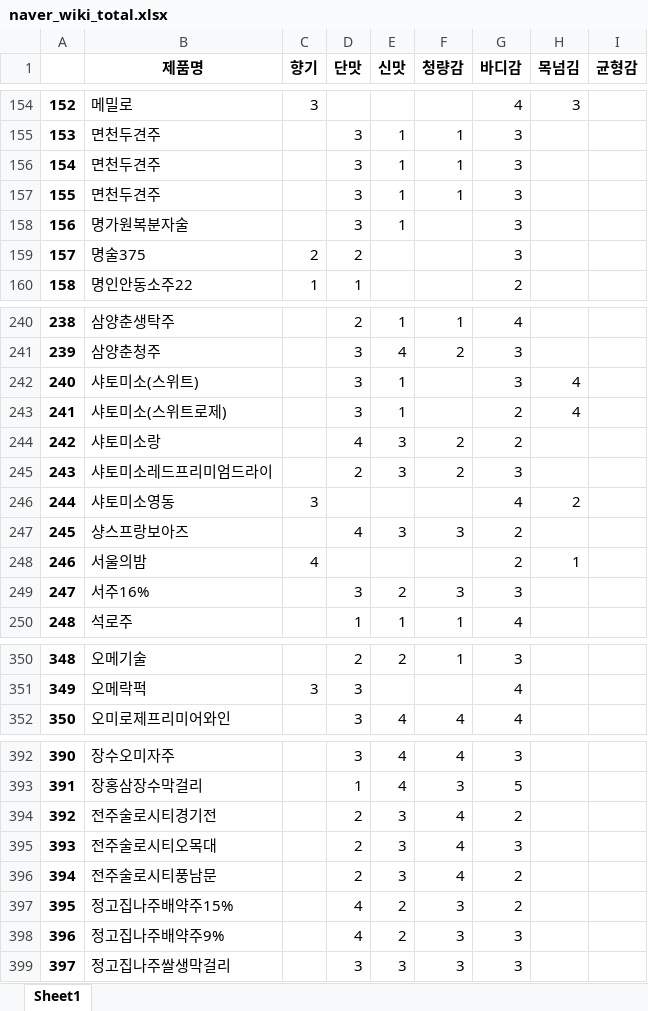
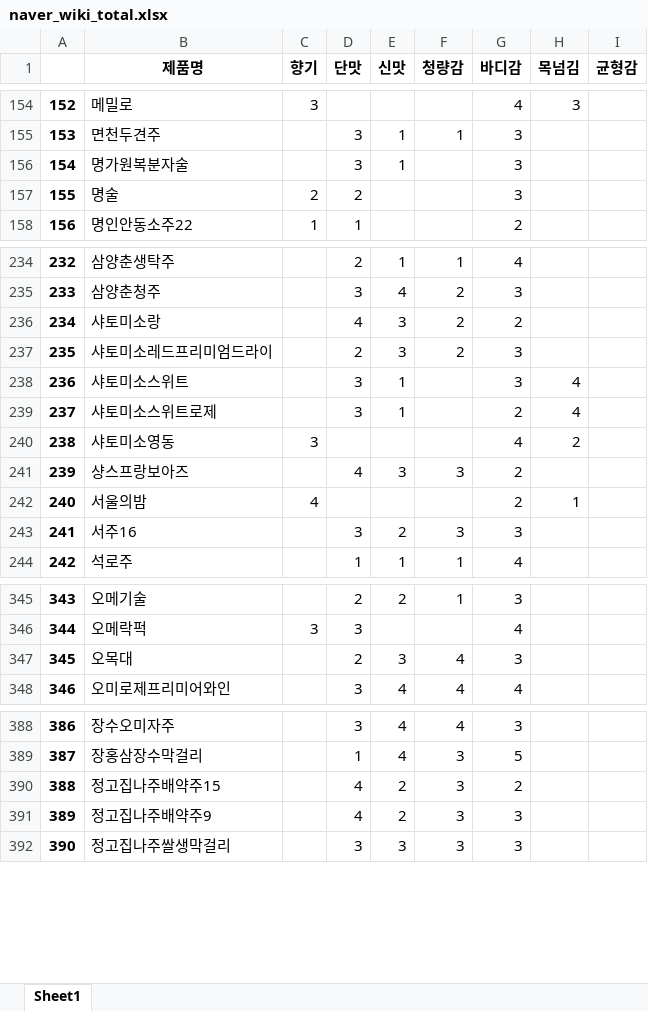
Before and after one commit to learning-human/traditional-liquor-RS, an Excel workbook: Naver_Liquor_Wiki/naver_wiki_total.xlsx, sheet Sheet1, drawn as a sheet; only a part is shown, gaps mark what is left out; values as stored, in another font and other column widths than the file's, no borders; removed rows and columns are numbered as before the commit, all else as after; the diff covers the shown part only; the diff names each change by its address in the sheet, - before the commit and + after, or states it on an @@ line.

Commit message:
Fix : naver_wiki_total.xlsx

```diff
--- a/Naver_Liquor_Wiki/naver_wiki_total.xlsx (sheet Sheet1)
+++ b/Naver_Liquor_Wiki/naver_wiki_total.xlsx (sheet Sheet1)
@@ column A renumbered between rows 11 and 534 @@
-row 156: 154 | 면천두견주 |  | 3 | 1 | 1 | 3
-row 157: 155 | 면천두견주 |  | 3 | 1 | 1 | 3
-B157 (제품명): 명술375
+B157 (제품명): 명술
-row 242: 240 | 샤토미소(스위트) |  | 3 | 1 |  | 3 | 4
-row 243: 241 | 샤토미소(스위트로제) |  | 3 | 1 |  | 2 | 4
+row 238: 236 | 샤토미소스위트 |  | 3 | 1 |  | 3 | 4
+row 239: 237 | 샤토미소스위트로제 |  | 3 | 1 |  | 2 | 4
-B243 (제품명): 서주16%
+B243 (제품명): 서주16
+row 347: 345 | 오목대 |  | 2 | 3 | 4 | 3
-row 394: 392 | 전주술로시티경기전 |  | 2 | 3 | 4 | 2
-row 395: 393 | 전주술로시티오목대 |  | 2 | 3 | 4 | 3
-row 396: 394 | 전주술로시티풍남문 |  | 2 | 3 | 4 | 2
-B390 (제품명): 정고집나주배약주15%
+B390 (제품명): 정고집나주배약주15
-B391 (제품명): 정고집나주배약주9%
+B391 (제품명): 정고집나주배약주9
```
Also changed, not shown: 4 added rows, 13 removed rows, 13 moved rows and 60 edited cells elsewhere in this sheet.
